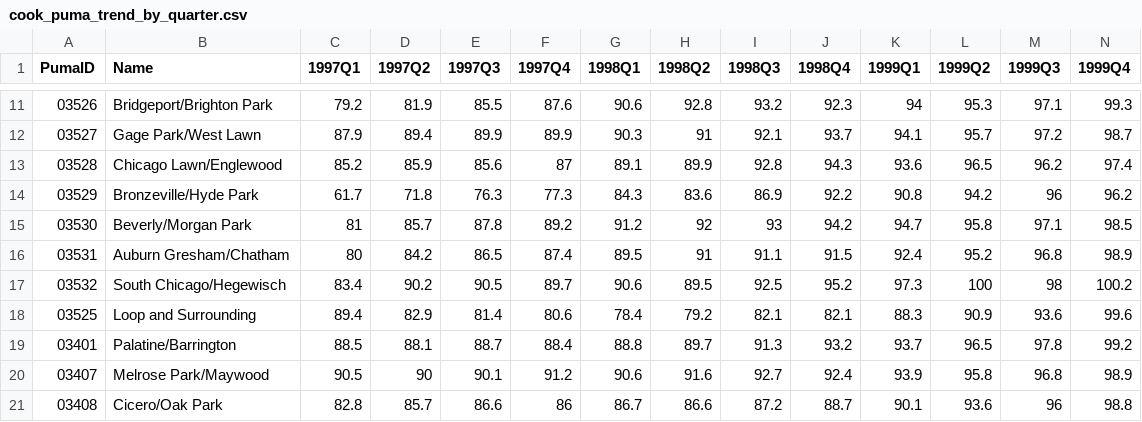
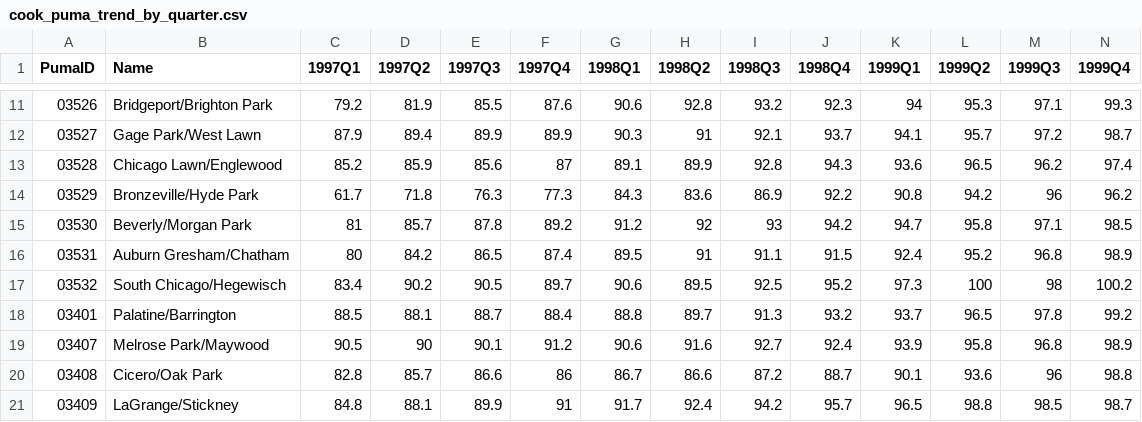
Before and after one commit to datamade/ihs-price-index, a CSV file: data/cook_puma_trend_by_quarter.csv, drawn as a sheet; only a part is shown, gaps mark what is left out; the shorter side is filled out with more unchanged rows; rows hold the shown columns only; the diff names each change by its address in the sheet, - before the commit and + after, or states it on an @@ line.

Commit message:
disabled loop PUMA

```diff
--- a/data/cook_puma_trend_by_quarter.csv
+++ b/data/cook_puma_trend_by_quarter.csv
-row 18: 03525 | Loop and Surrounding | 89.4 | 82.9 | 81.4 | 80.6 | 78.4 | 79.2 | 82.1 | 82.1 | 88.3 | 90.9 | 93.6 | 99.6
```
Also changed, not shown: 1 other file.
